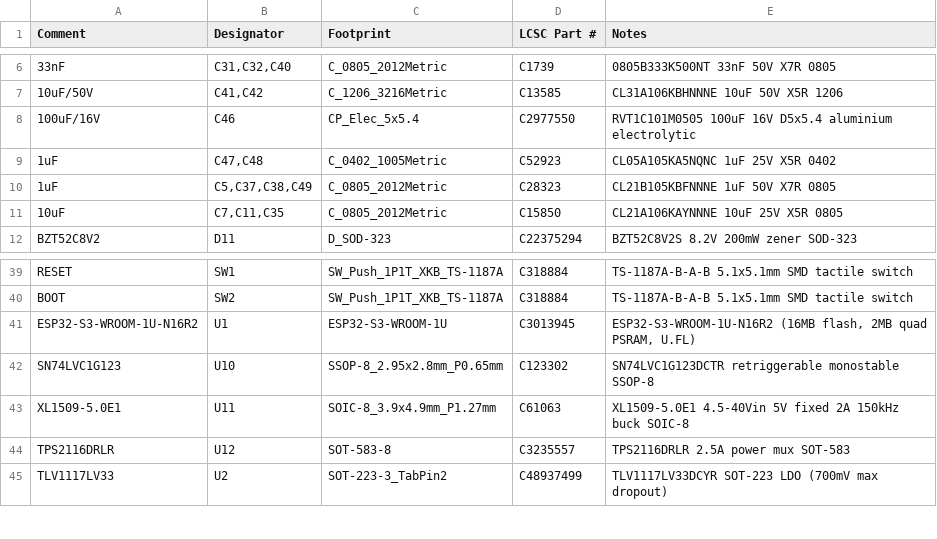
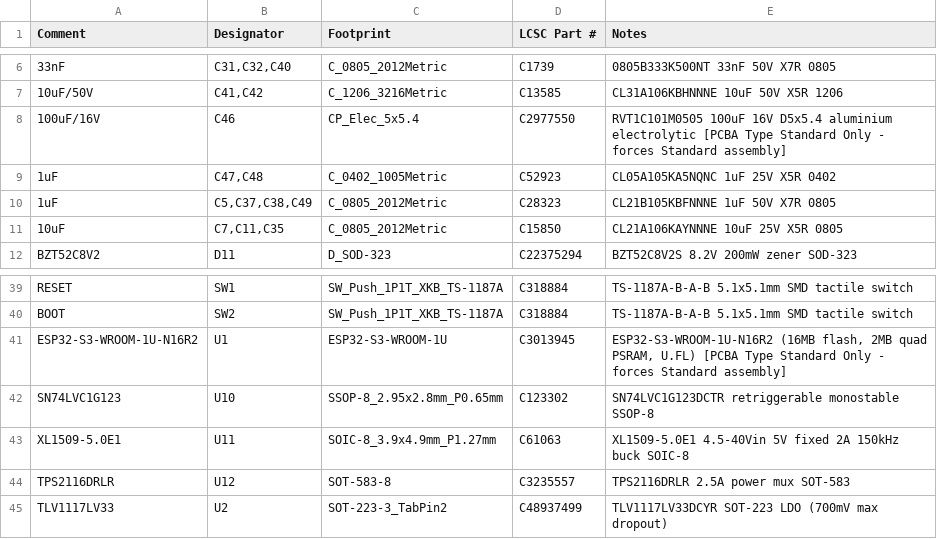
Before and after one commit to BenSeverson/bisque, a CSV file: hardware/kicad/jlcpcb/BOM.csv, drawn as a sheet; only a part is shown, gaps mark what is left out.

```diff
--- a/hardware/kicad/jlcpcb/BOM.csv
+++ b/hardware/kicad/jlcpcb/BOM.csv
@@ -7,3 +7,3 @@ Comment,Designator,Footprint,LCSC Part #,Notes
 10uF/50V,"C41,C42",C_1206_3216Metric,C13585,CL31A106KBHNNNE 10uF 50V X5R 1206
-100uF/16V,C46,CP_Elec_5x5.4,C2977550,RVT1C101M0505 100uF 16V D5x5.4 aluminium electrolytic
+100uF/16V,C46,CP_Elec_5x5.4,C2977550,RVT1C101M0505 100uF 16V D5x5.4 aluminium electrolytic [PCBA Type Standard Only - forces Standard assembly]
 1uF,"C47,C48",C_0402_1005Metric,C52923,CL05A105KA5NQNC 1uF 25V X5R 0402
@@ -40,3 +40,3 @@ RESET,SW1,SW_Push_1P1T_XKB_TS-1187A,C318884,TS-1187A-B-A-B 5.1x5.1mm SMD tactile
 BOOT,SW2,SW_Push_1P1T_XKB_TS-1187A,C318884,TS-1187A-B-A-B 5.1x5.1mm SMD tactile switch
-ESP32-S3-WROOM-1U-N16R2,U1,ESP32-S3-WROOM-1U,C3013945,"ESP32-S3-WROOM-1U-N16R2 (16MB flash, 2MB quad PSRAM, U.FL)"
+ESP32-S3-WROOM-1U-N16R2,U1,ESP32-S3-WROOM-1U,C3013945,"ESP32-S3-WROOM-1U-N16R2 (16MB flash, 2MB quad PSRAM, U.FL) [PCBA Type Standard Only - forces Standard assembly]"
 SN74LVC1G123,U10,SSOP-8_2.95x2.8mm_P0.65mm,C123302,SN74LVC1G123DCTR retriggerable monostable SSOP-8
```
Also changed, not shown: 4 other files.
